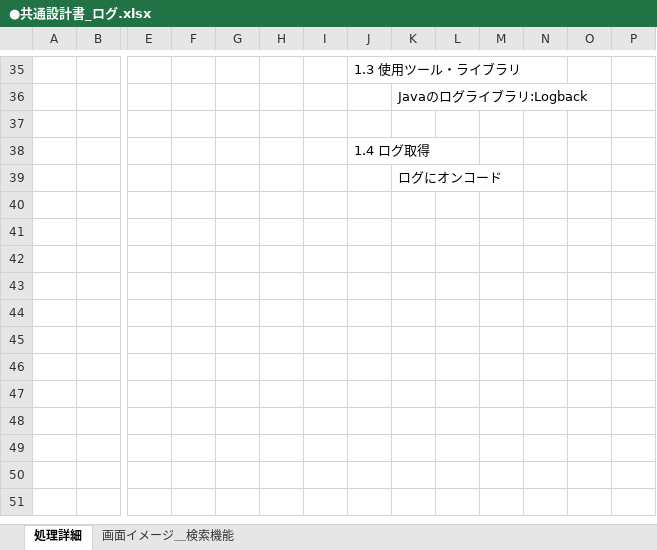
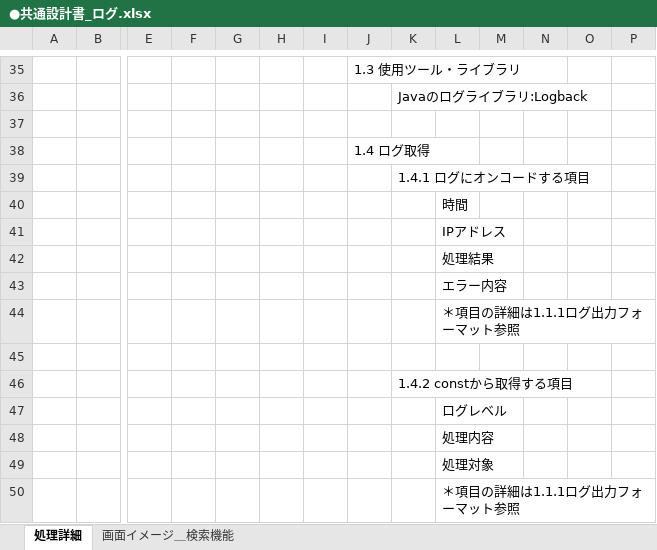
Before and after one commit to HarukaMatano/digital-ojt-development-cause-DroneInventorySystem, an Excel workbook: docs/詳細設計書/●共通設計書_ログ.xlsx, sheet 処理詳細, drawn as a sheet; only a part is shown, gaps mark what is left out; values as stored, in another font and other column widths than the file's, no borders; rows hold the shown columns only; the diff names each change by its address in the sheet, - before the commit and + after, or states it on an @@ line.

```diff
--- a/docs/詳細設計書/●共通設計書_ログ.xlsx (sheet 処理詳細)
+++ b/docs/詳細設計書/●共通設計書_ログ.xlsx (sheet 処理詳細)
-K39: ログにオンコード
+K39: 1.4.1 ログにオンコードする項目
+row 40:  |  |  |  |  |  |  |  |  | 時間
+row 41:  |  |  |  |  |  |  |  |  | IPアドレス
+row 42:  |  |  |  |  |  |  |  |  | 処理結果
+row 43:  |  |  |  |  |  |  |  |  | エラー内容
+row 44:  |  |  |  |  |  |  |  |  | ＊項目の詳細は1.1.1ログ出力フォーマット参照
+row 45: (empty)
+row 46:  |  |  |  |  |  |  |  | 1.4.2 constから取得する項目
+row 47:  |  |  |  |  |  |  |  |  | ログレベル
+row 48:  |  |  |  |  |  |  |  |  | 処理内容
+row 49:  |  |  |  |  |  |  |  |  | 処理対象
+row 50:  |  |  |  |  |  |  |  |  | ＊項目の詳細は1.1.1ログ出力フォーマット参照
```
Also changed, not shown: docs/詳細設計書/●詳細設計書_在庫一覧画面.xlsx.
